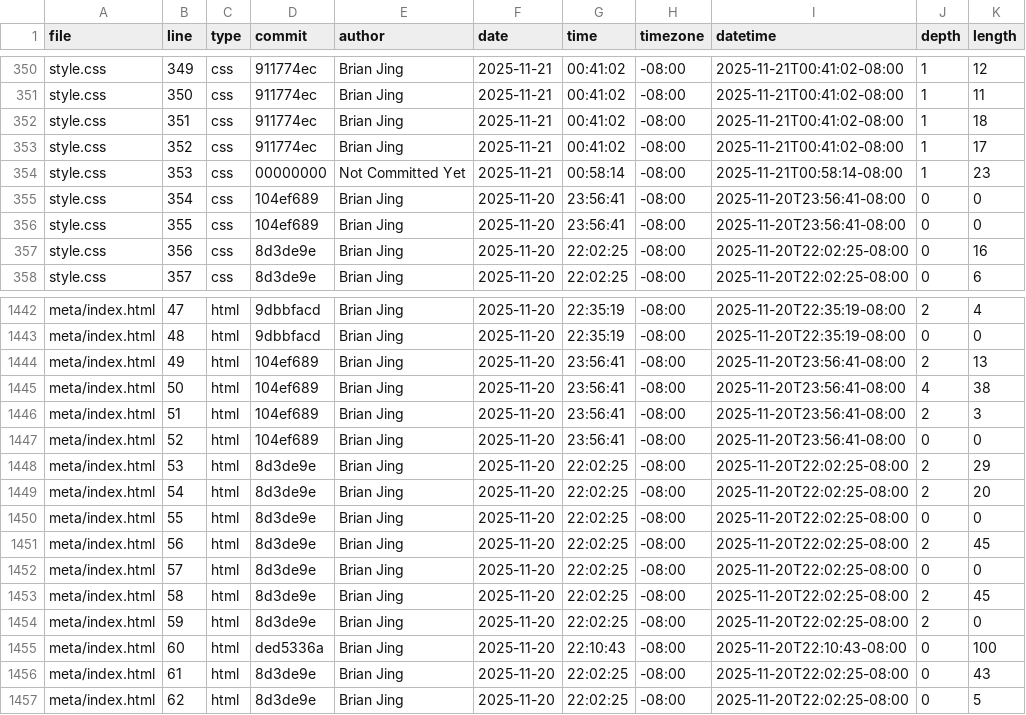
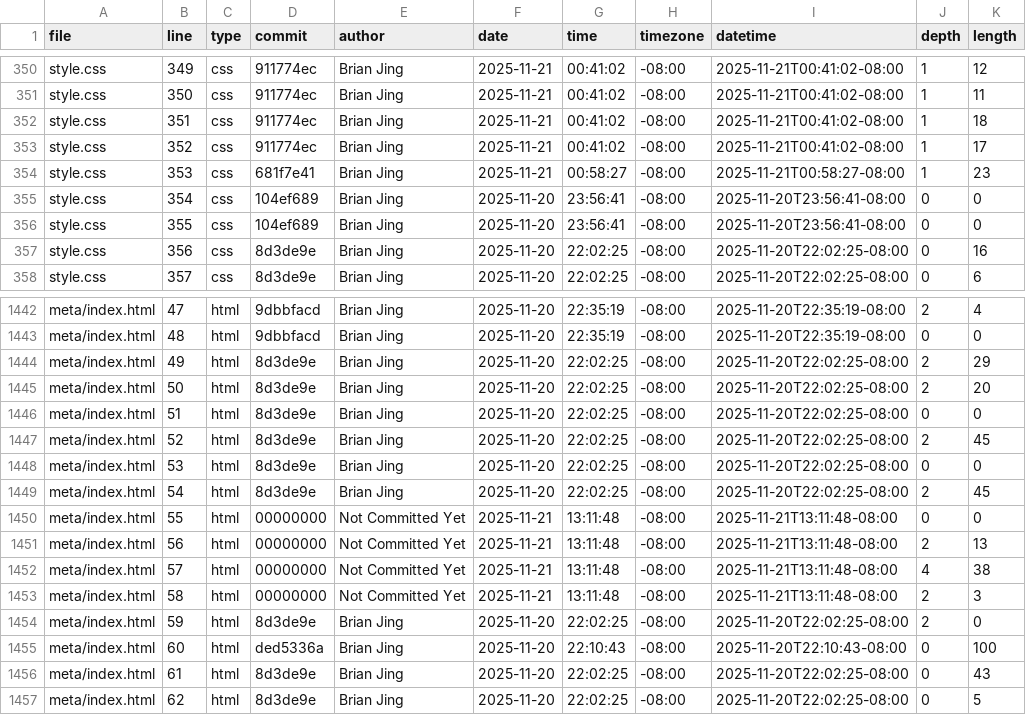
Before and after one commit to brianjjing/brianjjing.github.io, a CSV file: meta/loc.csv, drawn as a sheet; only a part is shown, gaps mark what is left out.

```diff
--- a/meta/loc.csv
+++ b/meta/loc.csv
@@ -353,3 +353,3 @@ style.css,351,css,911774ec,Brian Jing,2025-11-21,00:41:02,-08:00,2025-11-21T00:4
 style.css,352,css,911774ec,Brian Jing,2025-11-21,00:41:02,-08:00,2025-11-21T00:41:02-08:00,1,17
-style.css,353,css,00000000,Not Committed Yet,2025-11-21,00:58:14,-08:00,2025-11-21T00:58:14-08:00,1,23
+style.css,353,css,681f7e41,Brian Jing,2025-11-21,00:58:27,-08:00,2025-11-21T00:58:27-08:00,1,23
 style.css,354,css,104ef689,Brian Jing,2025-11-20,23:56:41,-08:00,2025-11-20T23:56:41-08:00,0,0
@@ -1443,12 +1443,12 @@ meta/index.html,47,html,9dbbfacd,Brian Jing,2025-11-20,22:35:19,-08:00,2025-11-2
 meta/index.html,48,html,9dbbfacd,Brian Jing,2025-11-20,22:35:19,-08:00,2025-11-20T22:35:19-08:00,0,0
-meta/index.html,49,html,104ef689,Brian Jing,2025-11-20,23:56:41,-08:00,2025-11-20T23:56:41-08:00,2,13
-meta/index.html,50,html,104ef689,Brian Jing,2025-11-20,23:56:41,-08:00,2025-11-20T23:56:41-08:00,4,38
-meta/index.html,51,html,104ef689,Brian Jing,2025-11-20,23:56:41,-08:00,2025-11-20T23:56:41-08:00,2,3
-meta/index.html,52,html,104ef689,Brian Jing,2025-11-20,23:56:41,-08:00,2025-11-20T23:56:41-08:00,0,0
-meta/index.html,53,html,8d3de9e,Brian Jing,2025-11-20,22:02:25,-08:00,2025-11-20T22:02:25-08:00,2,29
-meta/index.html,54,html,8d3de9e,Brian Jing,2025-11-20,22:02:25,-08:00,2025-11-20T22:02:25-08:00,2,20
-meta/index.html,55,html,8d3de9e,Brian Jing,2025-11-20,22:02:25,-08:00,2025-11-20T22:02:25-08:00,0,0
-meta/index.html,56,html,8d3de9e,Brian Jing,2025-11-20,22:02:25,-08:00,2025-11-20T22:02:25-08:00,2,45
-meta/index.html,57,html,8d3de9e,Brian Jing,2025-11-20,22:02:25,-08:00,2025-11-20T22:02:25-08:00,0,0
-meta/index.html,58,html,8d3de9e,Brian Jing,2025-11-20,22:02:25,-08:00,2025-11-20T22:02:25-08:00,2,45
+meta/index.html,49,html,8d3de9e,Brian Jing,2025-11-20,22:02:25,-08:00,2025-11-20T22:02:25-08:00,2,29
+meta/index.html,50,html,8d3de9e,Brian Jing,2025-11-20,22:02:25,-08:00,2025-11-20T22:02:25-08:00,2,20
+meta/index.html,51,html,8d3de9e,Brian Jing,2025-11-20,22:02:25,-08:00,2025-11-20T22:02:25-08:00,0,0
+meta/index.html,52,html,8d3de9e,Brian Jing,2025-11-20,22:02:25,-08:00,2025-11-20T22:02:25-08:00,2,45
+meta/index.html,53,html,8d3de9e,Brian Jing,2025-11-20,22:02:25,-08:00,2025-11-20T22:02:25-08:00,0,0
+meta/index.html,54,html,8d3de9e,Brian Jing,2025-11-20,22:02:25,-08:00,2025-11-20T22:02:25-08:00,2,45
+meta/index.html,55,html,00000000,Not Committed Yet,2025-11-21,13:11:48,-08:00,2025-11-21T13:11:48-08:00,0,0
+meta/index.html,56,html,00000000,Not Committed Yet,2025-11-21,13:11:48,-08:00,2025-11-21T13:11:48-08:00,2,13
+meta/index.html,57,html,00000000,Not Committed Yet,2025-11-21,13:11:48,-08:00,2025-11-21T13:11:48-08:00,4,38
+meta/index.html,58,html,00000000,Not Committed Yet,2025-11-21,13:11:48,-08:00,2025-11-21T13:11:48-08:00,2,3
 meta/index.html,59,html,8d3de9e,Brian Jing,2025-11-20,22:02:25,-08:00,2025-11-20T22:02:25-08:00,2,0
```
Also changed, not shown: 2 other files.
